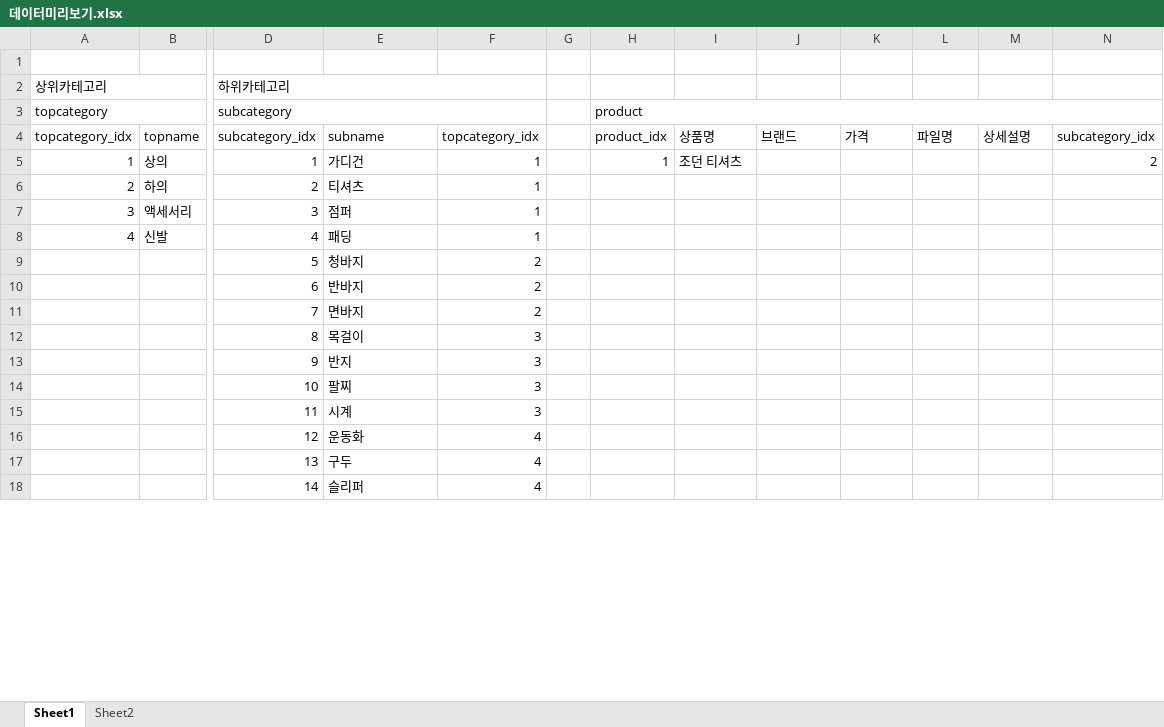
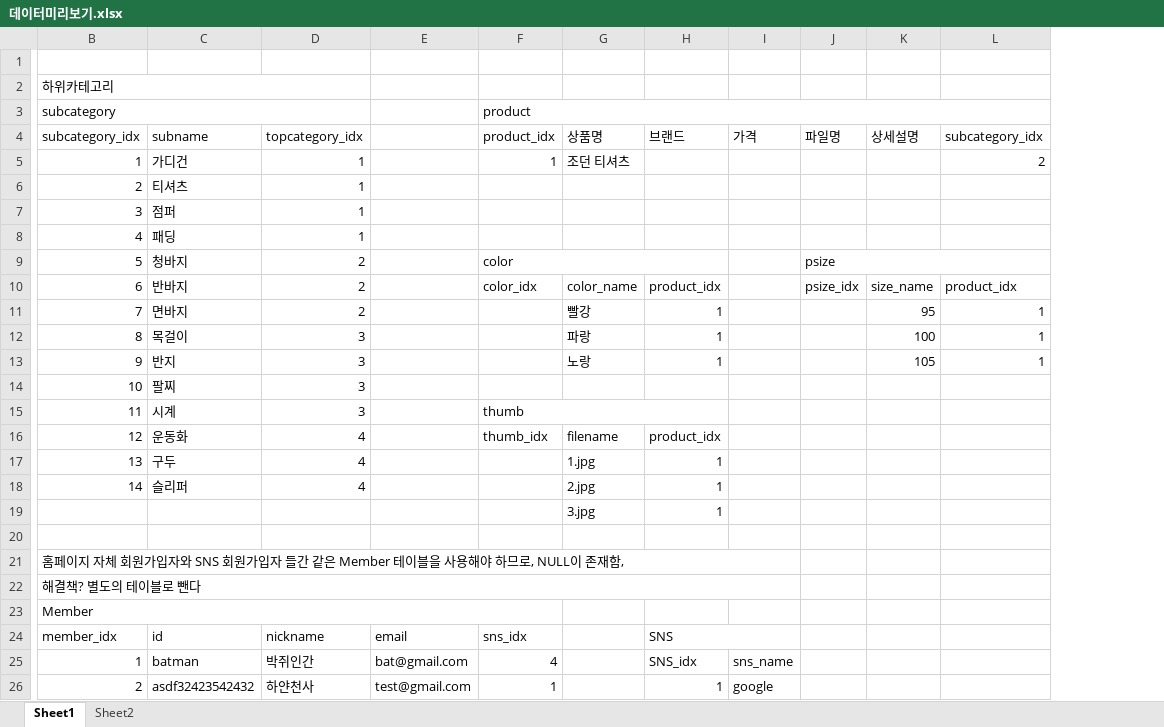
Before and after one commit to JaeHunLee-git/multicampus, an Excel workbook: spring_workspace/Mall/SQL/데이터미리보기.xlsx, sheet Sheet1, drawn as a sheet; only a part is shown, gaps mark what is left out; values as stored, in another font and other column widths than the file's, no cell formats; removed rows and columns are numbered as before the commit, all else as after; rows hold the shown columns only; the diff covers the shown part only; the diff names each change by its address in the sheet, - before the commit and + after, or states it on an @@ line.

Commit message:
spring AOP,Restful, OAuth

```diff
--- a/spring_workspace/Mall/SQL/데이터미리보기.xlsx (sheet Sheet1)
+++ b/spring_workspace/Mall/SQL/데이터미리보기.xlsx (sheet Sheet1)
-column A (topcategory_idx), rows 2-3: 상위카테고리 | topcategory; rows 5-8: 1 | 2 | 3 | 4
-column B (topname), rows 5-8: 상의 | 하의 | 액세서리 | 신발
-column G, empty
+column E, empty
-F9 (product_idx): (empty)
+F9 (product_idx): color
+F9:H9 merged
-J9 (파일명): (empty)
+J9 (파일명): psize
+J9:L9 merged
-row 10:  |  | 6 | 반바지 | 2
-row 11:  |  | 7 | 면바지 | 2
-row 12:  |  | 8 | 목걸이 | 3
-row 13:  |  | 9 | 반지 | 3
+row 10: 6 | 반바지 | 2 |  | color_idx | color_name | product_idx |  | psize_idx | size_name | product_idx
+row 11: 7 | 면바지 | 2 |  |  | 빨강 | 1 |  |  | 95 | 1
+row 12: 8 | 목걸이 | 3 |  |  | 파랑 | 1 |  |  | 100 | 1
+row 13: 9 | 반지 | 3 |  |  | 노랑 | 1 |  |  | 105 | 1
-F15 (product_idx): (empty)
+F15 (product_idx): thumb
+F15:H15 merged
-F16 (product_idx): (empty)
+F16 (product_idx): thumb_idx
-G16 (상품명): (empty)
+G16 (상품명): filename
-H16 (브랜드): (empty)
+H16 (브랜드): product_idx
-G17 (상품명): (empty)
+G17 (상품명): 1.jpg
-H17:H18 (브랜드): (empty)
+H17:H18 (브랜드): 1
-G18 (상품명): (empty)
+G18 (상품명): 2.jpg
+row 19:  |  |  |  |  | 3.jpg | 1
+row 20: (empty)
+row 21: 홈페이지 자체 회원가입자와 SNS 회원가입자 들간 같은 Member 테이블을 사용해야 하므로, NULL이 존재함,
+row 22: 해결책? 별도의 테이블로 뺀다
+row 23: Member
+row 24: member_idx | id | nickname | email | sns_idx |  | SNS
+row 25: 1 | batman | 박쥐인간 | bat@gmail.com | 4 |  | SNS_idx | sns_name
+row 26: 2 | asdf32423542432 | 하얀천사 | test@gmail.com | 1 |  | 1 | google
```
Also changed, not shown: 12 added rows, 4 removed rows, 12 edited cells and merged cells elsewhere in this sheet, cell formats, 37 other files.
